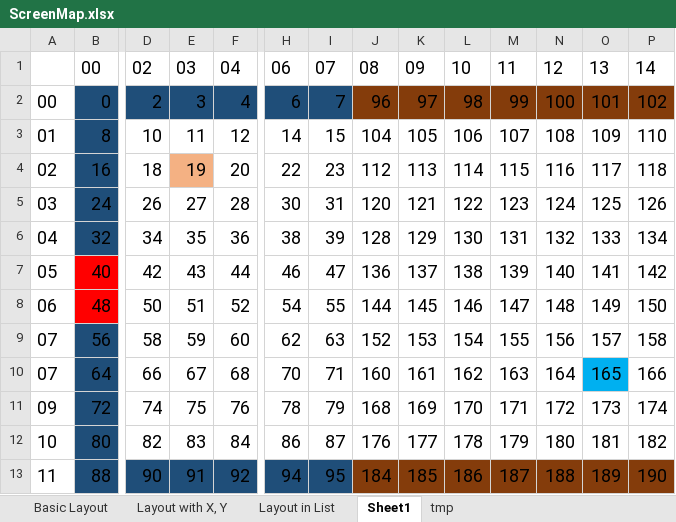
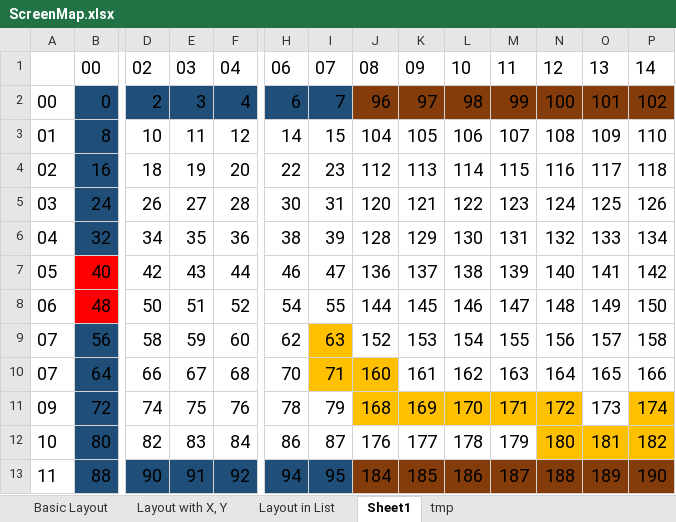
Before and after one commit to mcerdeira/bombfever, an Excel workbook: ScreenMap.xlsx, sheet Sheet1, drawn as a sheet; only a part is shown, gaps mark what is left out; values as stored, in another font and other column widths than the file's, no borders; the diff names each change by its address in the sheet, - before the commit and + after, or states it on an @@ line.

```diff
--- a/ScreenMap.xlsx (sheet Sheet1)
+++ b/ScreenMap.xlsx (sheet Sheet1)
-E4 fill: #F4B183
+E4 fill: none
-I9 fill: none
+I9 fill: #FFC000
-I10:J10 fill: none
+I10:J10 fill: #FFC000
-O10 fill: #00B0F0
+O10 fill: none
-J11:N11 fill: none
+J11:N11 fill: #FFC000
-P11 fill: none
+P11 fill: #FFC000
-N12:P12 fill: none
+N12:P12 fill: #FFC000
```
Also changed, not shown: 6 other files.
